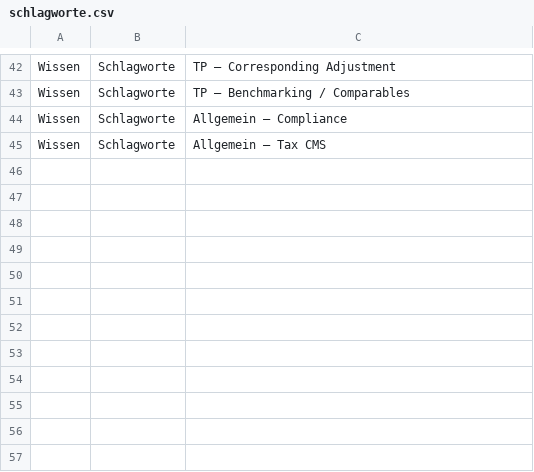
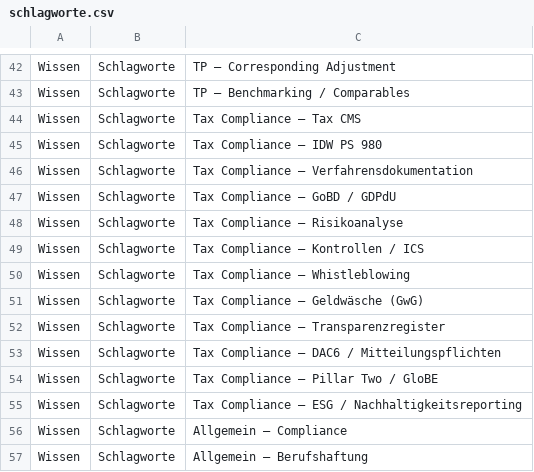
Before and after one commit to steueranwalt/taxcompliance, a CSV file: _migration/termstore/schlagworte.csv, drawn as a sheet; only a part is shown, gaps mark what is left out.

```diff
--- a/_migration/termstore/schlagworte.csv
+++ b/_migration/termstore/schlagworte.csv
@@ -43,3 +43,15 @@ Wissen|Schlagworte|TP – Corresponding Adjustment
 Wissen|Schlagworte|TP – Benchmarking / Comparables
+Wissen|Schlagworte|Tax Compliance – Tax CMS
+Wissen|Schlagworte|Tax Compliance – IDW PS 980
+Wissen|Schlagworte|Tax Compliance – Verfahrensdokumentation
+Wissen|Schlagworte|Tax Compliance – GoBD / GDPdU
+Wissen|Schlagworte|Tax Compliance – Risikoanalyse
+Wissen|Schlagworte|Tax Compliance – Kontrollen / ICS
+Wissen|Schlagworte|Tax Compliance – Whistleblowing
+Wissen|Schlagworte|Tax Compliance – Geldwäsche (GwG)
+Wissen|Schlagworte|Tax Compliance – Transparenzregister
+Wissen|Schlagworte|Tax Compliance – DAC6 / Mitteilungspflichten
+Wissen|Schlagworte|Tax Compliance – Pillar Two / GloBE
+Wissen|Schlagworte|Tax Compliance – ESG / Nachhaltigkeitsreporting
 Wissen|Schlagworte|Allgemein – Compliance
-Wissen|Schlagworte|Allgemein – Tax CMS
+Wissen|Schlagworte|Allgemein – Berufshaftung
```
Also changed, not shown: _migration/termstore/labels-de-en-fr.csv, _migration/termstore/rechtsgebiet.csv, 1 other file.
